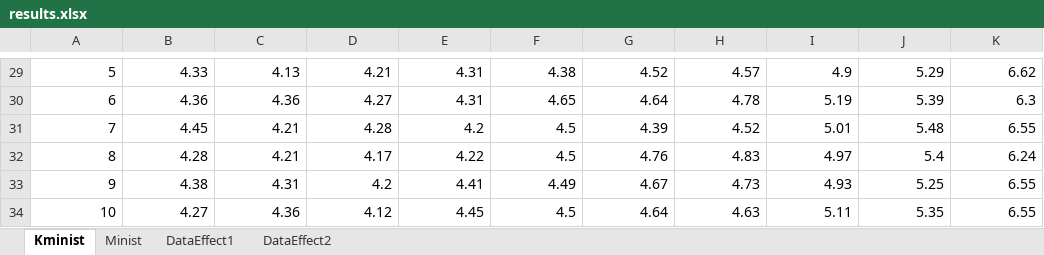
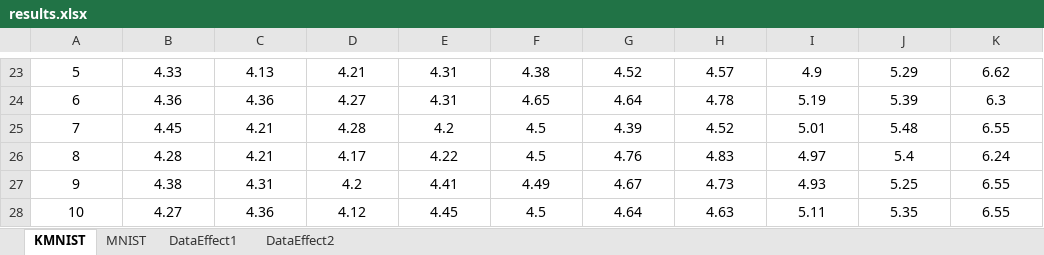
Before and after one commit to aygong/O4MLproj, an Excel workbook: results.xlsx, sheet KMNIST, drawn as a sheet; only a part is shown, gaps mark what is left out; values as stored, in another font and other column widths than the file's, no borders; charts and pictures not drawn; addresses are those after the commit; the diff covers the shown part only; the diff names each change by its address in the sheet, - before the commit and + after, or states it on an @@ line.

```diff
--- a/results.xlsx (sheet KMNIST)
+++ b/results.xlsx (sheet KMNIST)
-sheet tab: Kminist
+sheet tab: KMNIST
-sheet tab: Minist
+sheet tab: MNIST
-A23:K28 alignment: right
+A23:K28 alignment: center
```
Also changed, not shown: 6 removed rows, 1 edited cell and cell formats elsewhere in this sheet, sheet MNIST, sheet DataEffect2, charts or pictures.
